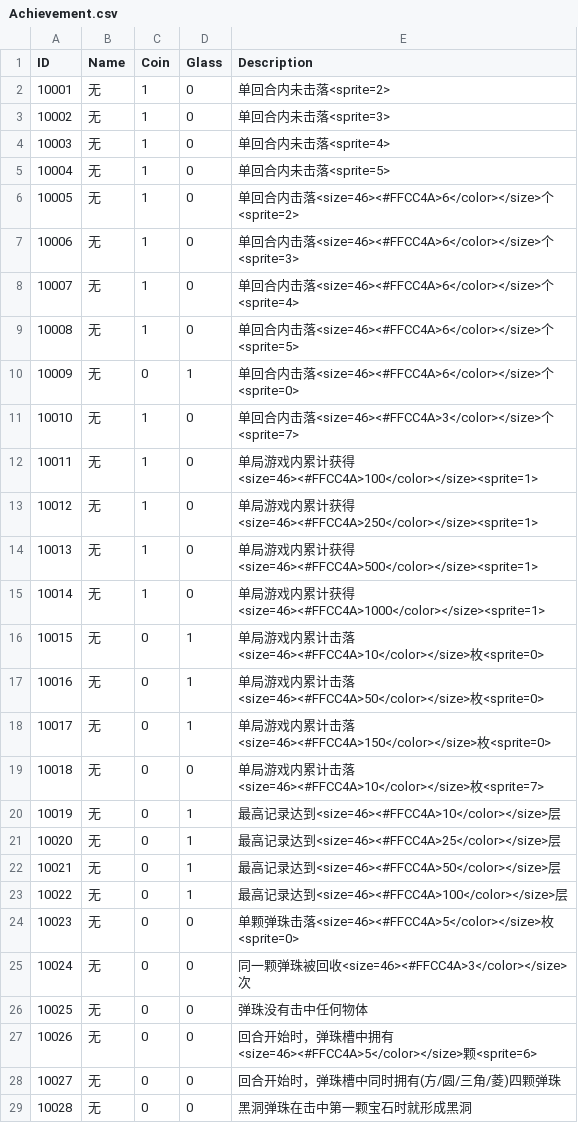
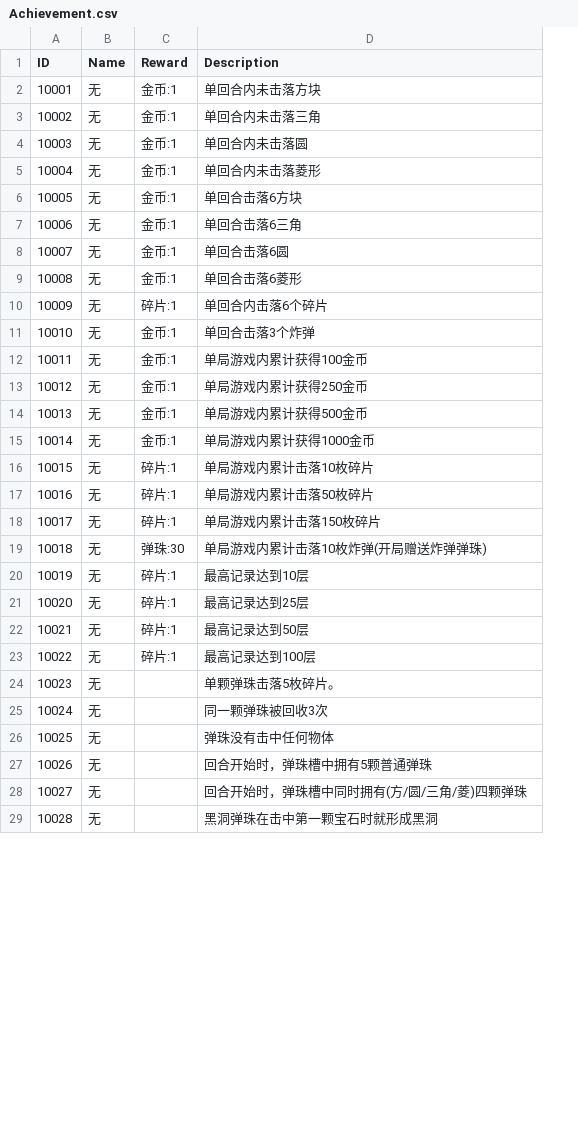
Before and after one commit to liujin-max/WxGame, a CSV file: Assets/Resources/CSV/Achievement.csv, drawn as a sheet; only a part is shown; removed rows and columns are numbered as before the commit, all else as after; the diff covers the shown part only; the diff names each change by its address in the sheet, - before the commit and + after, or states it on an @@ line.

```diff
--- a/Assets/Resources/CSV/Achievement.csv
+++ b/Assets/Resources/CSV/Achievement.csv
-column C (Coin), rows 2-29: 1 | 1 | 1 | 1 | 1 | 1 | 1 | 1 | 0 | 1 | 1 | 1 | 1 | 1 | 0 | 0 | 0 | 0 | 0 | 0 | 0 | 0 | 0 | 0 | 0 | 0 | 0 | 0
-column D (Glass), rows 2-29: 0 | 0 | 0 | 0 | 0 | 0 | 0 | 0 | 1 | 0 | 0 | 0 | 0 | 0 | 1 | 1 | 1 | 0 | 1 | 1 | 1 | 1 | 0 | 0 | 0 | 0 | 0 | 0
+column C (Reward), rows 2-23: 金币:1 | 金币:1 | 金币:1 | 金币:1 | 金币:1 | 金币:1 | 金币:1 | 金币:1 | 碎片:1 | 金币:1 | 金币:1 | 金币:1 | 金币:1 | 金币:1 | 碎片:1 | 碎片:1 | 碎片:1 | 弹珠:30 | 碎片:1 | 碎片:1 | 碎片:1 | 碎片:1
-D2 (Description): 单回合内未击落<sprite=2>
+D2 (Description): 单回合内未击落方块
-D3 (Description): 单回合内未击落<sprite=3>
+D3 (Description): 单回合内未击落三角
-D4 (Description): 单回合内未击落<sprite=4>
+D4 (Description): 单回合内未击落圆
-D5 (Description): 单回合内未击落<sprite=5>
+D5 (Description): 单回合内未击落菱形
-D6 (Description): 单回合内击落<size=46><#FFCC4A>6</color></size>个<sprite=2>
+D6 (Description): 单回合击落6方块
-D7 (Description): 单回合内击落<size=46><#FFCC4A>6</color></size>个<sprite=3>
+D7 (Description): 单回合击落6三角
-D8 (Description): 单回合内击落<size=46><#FFCC4A>6</color></size>个<sprite=4>
+D8 (Description): 单回合击落6圆
-D9 (Description): 单回合内击落<size=46><#FFCC4A>6</color></size>个<sprite=5>
+D9 (Description): 单回合击落6菱形
-D10 (Description): 单回合内击落<size=46><#FFCC4A>6</color></size>个<sprite=0>
+D10 (Description): 单回合内击落6个碎片
-D11 (Description): 单回合内击落<size=46><#FFCC4A>3</color></size>个<sprite=7>
+D11 (Description): 单回合击落3个炸弹
-D12 (Description): 单局游戏内累计获得<size=46><#FFCC4A>100</color></size><sprite=1>
+D12 (Description): 单局游戏内累计获得100金币
-D13 (Description): 单局游戏内累计获得<size=46><#FFCC4A>250</color></size><sprite=1>
+D13 (Description): 单局游戏内累计获得250金币
-D14 (Description): 单局游戏内累计获得<size=46><#FFCC4A>500</color></size><sprite=1>
+D14 (Description): 单局游戏内累计获得500金币
-D15 (Description): 单局游戏内累计获得<size=46><#FFCC4A>1000</color></size><sprite=1>
+D15 (Description): 单局游戏内累计获得1000金币
-D16 (Description): 单局游戏内累计击落<size=46><#FFCC4A>10</color></size>枚<sprite=0>
+D16 (Description): 单局游戏内累计击落10枚碎片
-D17 (Description): 单局游戏内累计击落<size=46><#FFCC4A>50</color></size>枚<sprite=0>
+D17 (Description): 单局游戏内累计击落50枚碎片
-D18 (Description): 单局游戏内累计击落<size=46><#FFCC4A>150</color></size>枚<sprite=0>
+D18 (Description): 单局游戏内累计击落150枚碎片
-D19 (Description): 单局游戏内累计击落<size=46><#FFCC4A>10</color></size>枚<sprite=7>
+D19 (Description): 单局游戏内累计击落10枚炸弹(开局赠送炸弹弹珠)
-D20 (Description): 最高记录达到<size=46><#FFCC4A>10</color></size>层
+D20 (Description): 最高记录达到10层
-D21 (Description): 最高记录达到<size=46><#FFCC4A>25</color></size>层
+D21 (Description): 最高记录达到25层
-D22 (Description): 最高记录达到<size=46><#FFCC4A>50</color></size>层
+D22 (Description): 最高记录达到50层
-D23 (Description): 最高记录达到<size=46><#FFCC4A>100</color></size>层
+D23 (Description): 最高记录达到100层
-D24 (Description): 单颗弹珠击落<size=46><#FFCC4A>5</color></size>枚<sprite=0>
+D24 (Description): 单颗弹珠击落5枚碎片。
-D25 (Description): 同一颗弹珠被回收<size=46><#FFCC4A>3</color></size>次
+D25 (Description): 同一颗弹珠被回收3次
-D27 (Description): 回合开始时，弹珠槽中拥有<size=46><#FFCC4A>5</color></size>颗<sprite=6>
+D27 (Description): 回合开始时，弹珠槽中拥有5颗普通弹珠
```
Also changed, not shown: 2 edited cells elsewhere in this file, 表格/Achievement.csv, 18 other files.
